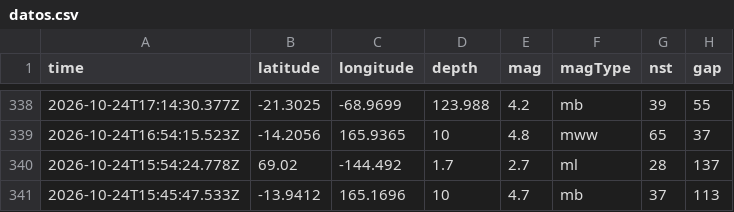
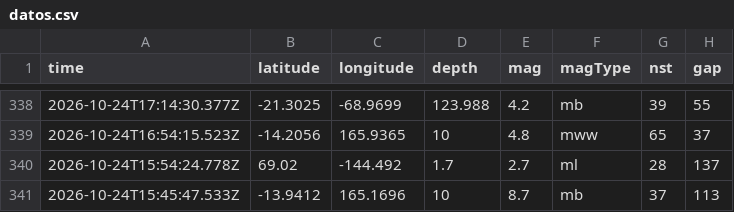
Before and after one commit to FabioMav/monitor-sismos-actions, a CSV file: datos.csv, drawn as a sheet; only a part is shown, gaps mark what is left out; the diff names each change by its address in the sheet, - before the commit and + after, or states it on an @@ line.

Commit message:
cambio datos segundo

```diff
--- a/datos.csv
+++ b/datos.csv
-E341 (mag): 4.7
+E341 (mag): 8.7
```
